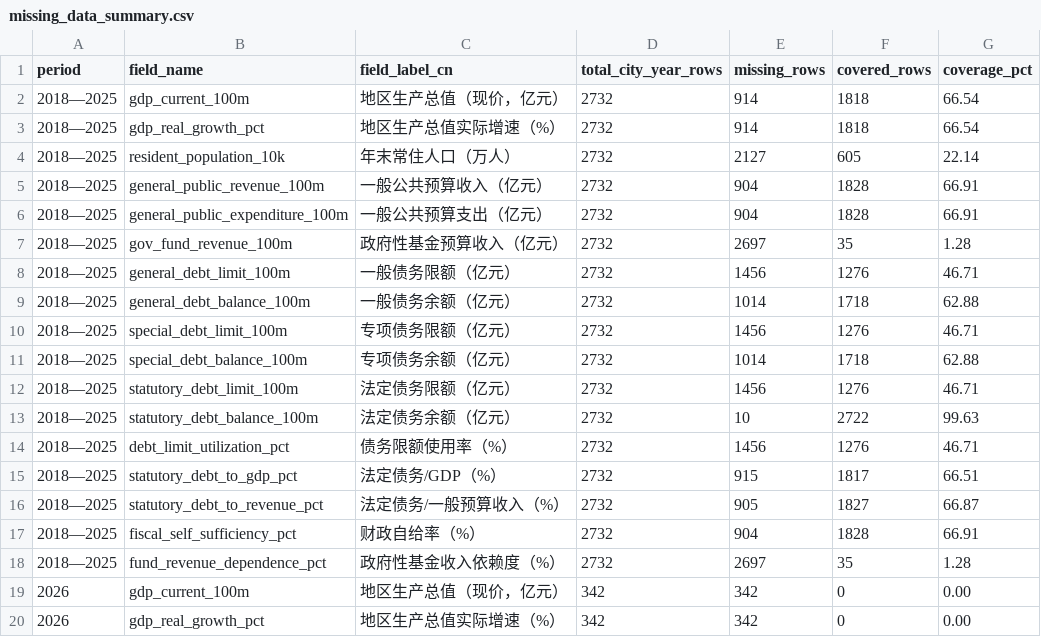
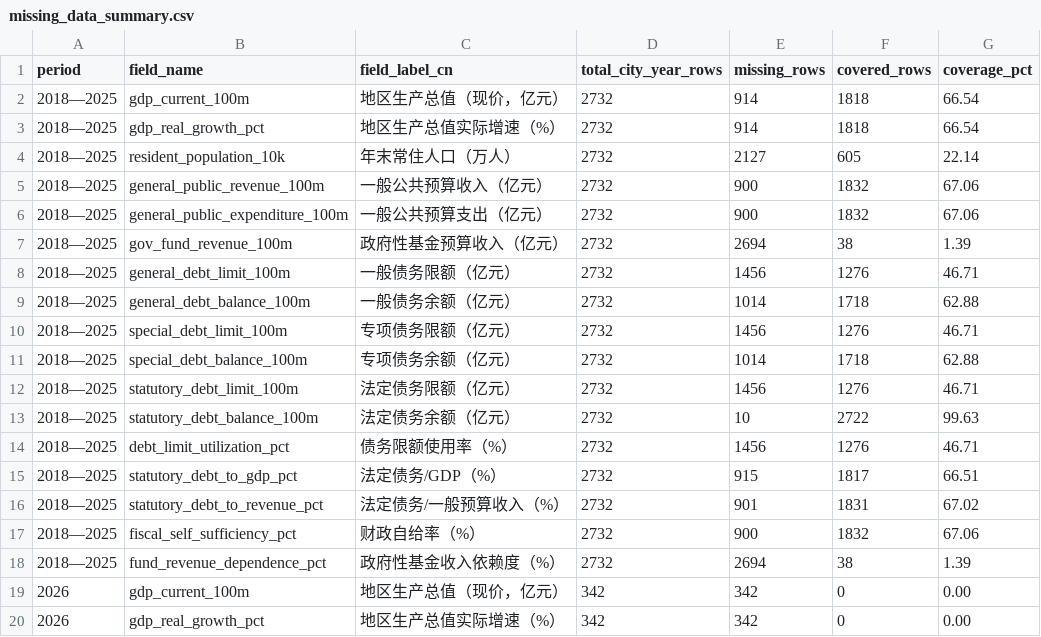
Before and after one commit to chenfei2008c/china-local-debt-atlas, a CSV file: outputs/national_prefecture_panel_2018_2026/missing_data_summary.csv, drawn as a sheet; only a part is shown.

```diff
--- a/outputs/national_prefecture_panel_2018_2026/missing_data_summary.csv
+++ b/outputs/national_prefecture_panel_2018_2026/missing_data_summary.csv
@@ -4,5 +4,5 @@
 2018—2025,resident_population_10k,年末常住人口（万人）,2732,2127,605,22.14
-2018—2025,general_public_revenue_100m,一般公共预算收入（亿元）,2732,904,1828,66.91
-2018—2025,general_public_expenditure_100m,一般公共预算支出（亿元）,2732,904,1828,66.91
-2018—2025,gov_fund_revenue_100m,政府性基金预算收入（亿元）,2732,2697,35,1.28
+2018—2025,general_public_revenue_100m,一般公共预算收入（亿元）,2732,900,1832,67.06
+2018—2025,general_public_expenditure_100m,一般公共预算支出（亿元）,2732,900,1832,67.06
+2018—2025,gov_fund_revenue_100m,政府性基金预算收入（亿元）,2732,2694,38,1.39
 2018—2025,general_debt_limit_100m,一般债务限额（亿元）,2732,1456,1276,46.71
@@ -15,5 +15,5 @@
 2018—2025,statutory_debt_to_gdp_pct,法定债务/GDP（%）,2732,915,1817,66.51
-2018—2025,statutory_debt_to_revenue_pct,法定债务/一般预算收入（%）,2732,905,1827,66.87
-2018—2025,fiscal_self_sufficiency_pct,财政自给率（%）,2732,904,1828,66.91
-2018—2025,fund_revenue_dependence_pct,政府性基金收入依赖度（%）,2732,2697,35,1.28
+2018—2025,statutory_debt_to_revenue_pct,法定债务/一般预算收入（%）,2732,901,1831,67.02
+2018—2025,fiscal_self_sufficiency_pct,财政自给率（%）,2732,900,1832,67.06
+2018—2025,fund_revenue_dependence_pct,政府性基金收入依赖度（%）,2732,2694,38,1.39
 2026,gdp_current_100m,地区生产总值（现价，亿元）,342,342,0,0.00
```
Also changed, not shown: outputs/national_prefecture_panel_2018_2026/city_gov_debt.csv, 18 other files.
